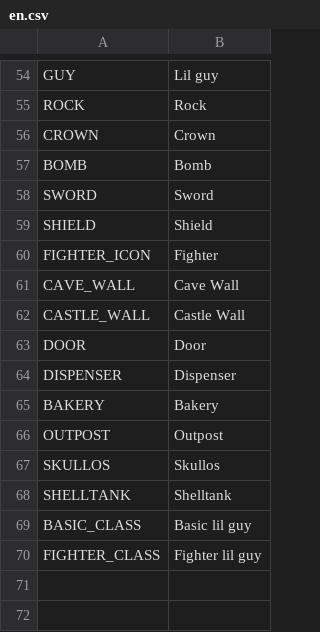
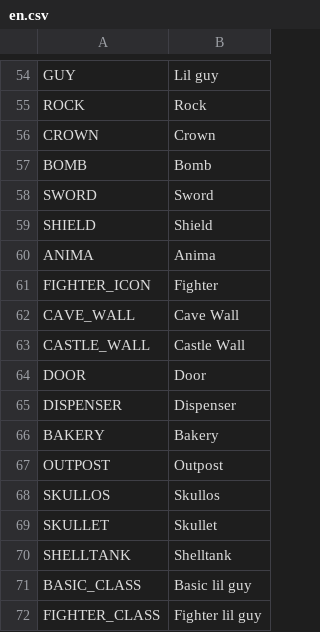
Before and after one commit to radnyx-games/lilguys-mods, a CSV file: base/locales/en.csv, drawn as a sheet; only a part is shown, gaps mark what is left out; the diff names each change by its address in the sheet, - before the commit and + after, or states it on an @@ line.

```diff
--- a/base/locales/en.csv
+++ b/base/locales/en.csv
+row 60: ANIMA | Anima
+row 69: SKULLET | Skullet
```
Also changed, not shown: 4 other files.
